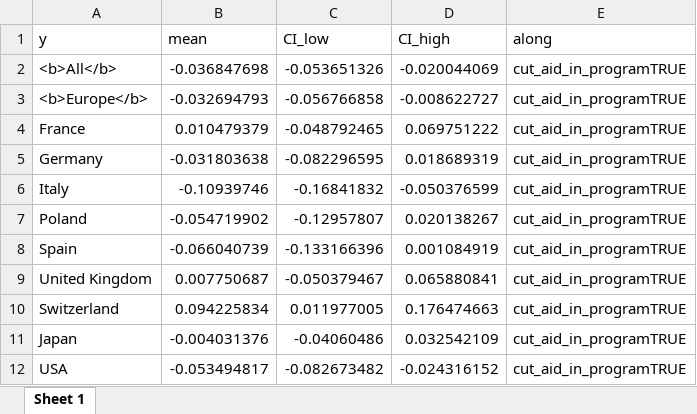
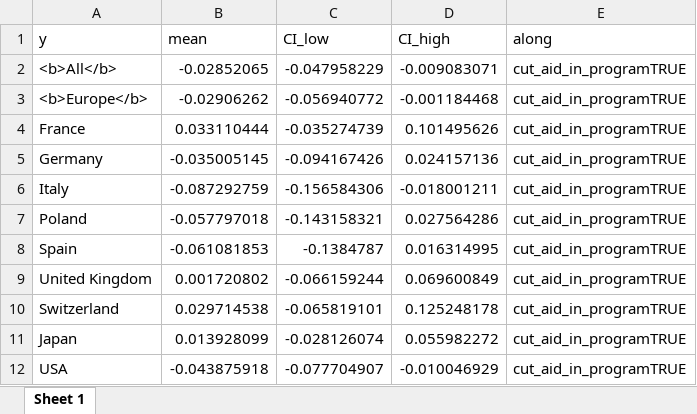
Before and after one commit to bixiou/robustness_global_redistr, an Excel workbook: xlsx/country_comparison/program_preferred_by_cut_aid_in_program.xlsx, sheet Sheet 1, drawn as a sheet; values as stored, in another font and other column widths than the file's, no borders; the diff names each change by its address in the sheet, - before the commit and + after, or states it on an @@ line.

```diff
--- a/xlsx/country_comparison/program_preferred_by_cut_aid_in_program.xlsx (sheet Sheet 1)
+++ b/xlsx/country_comparison/program_preferred_by_cut_aid_in_program.xlsx (sheet Sheet 1)
-B2 (mean): -0.036847698
+B2 (mean): -0.02852065
-C2 (CI_low): -0.053651326
+C2 (CI_low): -0.047958229
-D2 (CI_high): -0.020044069
+D2 (CI_high): -0.009083071
-B3 (mean): -0.032694793
+B3 (mean): -0.02906262
-C3 (CI_low): -0.056766858
+C3 (CI_low): -0.056940772
-D3 (CI_high): -0.008622727
+D3 (CI_high): -0.001184468
-B4 (mean): 0.010479379
+B4 (mean): 0.033110444
-C4 (CI_low): -0.048792465
+C4 (CI_low): -0.035274739
-D4 (CI_high): 0.069751222
+D4 (CI_high): 0.101495626
-B5 (mean): -0.031803638
+B5 (mean): -0.035005145
-C5 (CI_low): -0.082296595
+C5 (CI_low): -0.094167426
-D5 (CI_high): 0.018689319
+D5 (CI_high): 0.024157136
-B6 (mean): -0.10939746
+B6 (mean): -0.087292759
-C6 (CI_low): -0.16841832
+C6 (CI_low): -0.156584306
-D6 (CI_high): -0.050376599
+D6 (CI_high): -0.018001211
-B7 (mean): -0.054719902
+B7 (mean): -0.057797018
-C7 (CI_low): -0.12957807
+C7 (CI_low): -0.143158321
-D7 (CI_high): 0.020138267
+D7 (CI_high): 0.027564286
-B8 (mean): -0.066040739
+B8 (mean): -0.061081853
-C8 (CI_low): -0.133166396
+C8 (CI_low): -0.1384787
-D8 (CI_high): 0.001084919
+D8 (CI_high): 0.016314995
-B9 (mean): 0.007750687
+B9 (mean): 0.001720802
-C9 (CI_low): -0.050379467
+C9 (CI_low): -0.066159244
-D9 (CI_high): 0.065880841
+D9 (CI_high): 0.069600849
-B10 (mean): 0.094225834
+B10 (mean): 0.029714538
-C10 (CI_low): 0.011977005
+C10 (CI_low): -0.065819101
-D10 (CI_high): 0.176474663
+D10 (CI_high): 0.125248178
-B11 (mean): -0.004031376
+B11 (mean): 0.013928099
-C11 (CI_low): -0.04060486
+C11 (CI_low): -0.028126074
-D11 (CI_high): 0.032542109
+D11 (CI_high): 0.055982272
-B12 (mean): -0.053494817
+B12 (mean): -0.043875918
-C12 (CI_low): -0.082673482
+C12 (CI_low): -0.077704907
-D12 (CI_high): -0.024316152
+D12 (CI_high): -0.010046929
```
Also changed, not shown: xlsx/country_comparison/program_preferred_by_cut_aid_in_program_consistent.xlsx, xlsx/country_comparison/program_preferred_by_millionaire_tax_in_program.xlsx, 21 other files.
